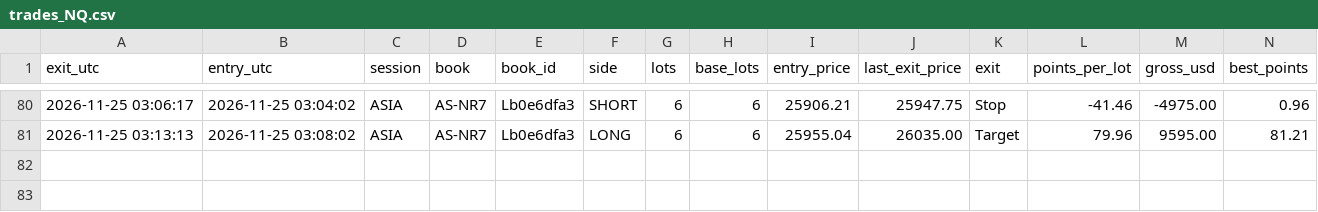
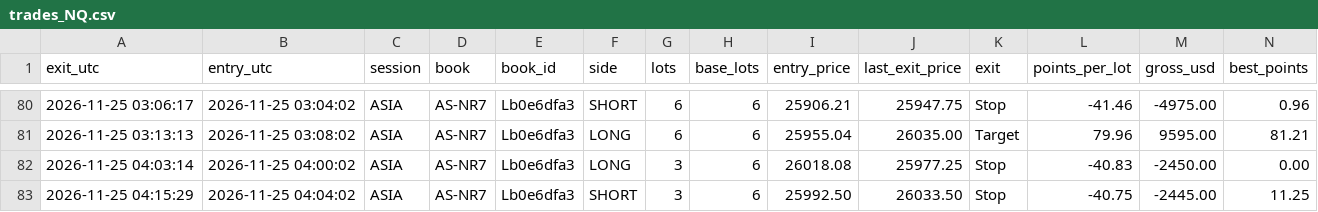
Before and after one commit to joshuamiller-glitch/d8-trades, a CSV file: trades_NQ.csv, drawn as a sheet; only a part is shown, gaps mark what is left out; rows hold the shown columns only; the diff names each change by its address in the sheet, - before the commit and + after, or states it on an @@ line.

Commit message:
trades update

```diff
--- a/trades_NQ.csv
+++ b/trades_NQ.csv
+row 82: 2026-11-25 04:03:14 | 2026-11-25 04:00:02 | ASIA | AS-NR7 | Lb0e6dfa3 | LONG | 3 | 6 | 26018.08 | 25977.25 | Stop | -40.83 | -2450.00 | 0.00
+row 83: 2026-11-25 04:15:29 | 2026-11-25 04:04:02 | ASIA | AS-NR7 | Lb0e6dfa3 | SHORT | 3 | 6 | 25992.50 | 26033.50 | Stop | -40.75 | -2445.00 | 11.25
```
